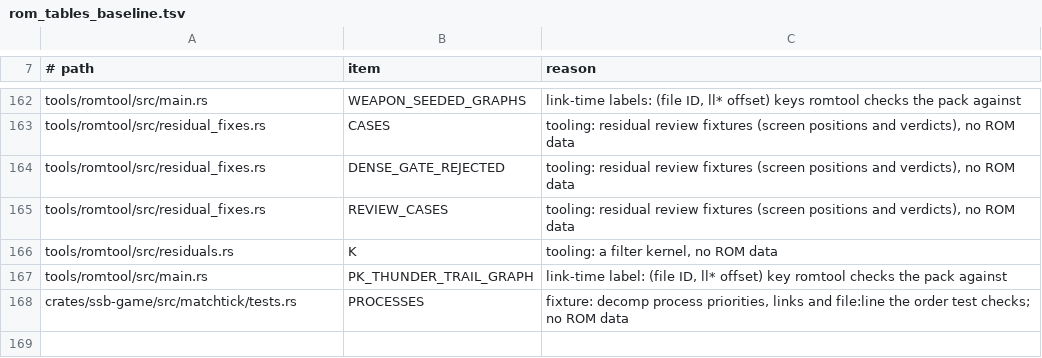
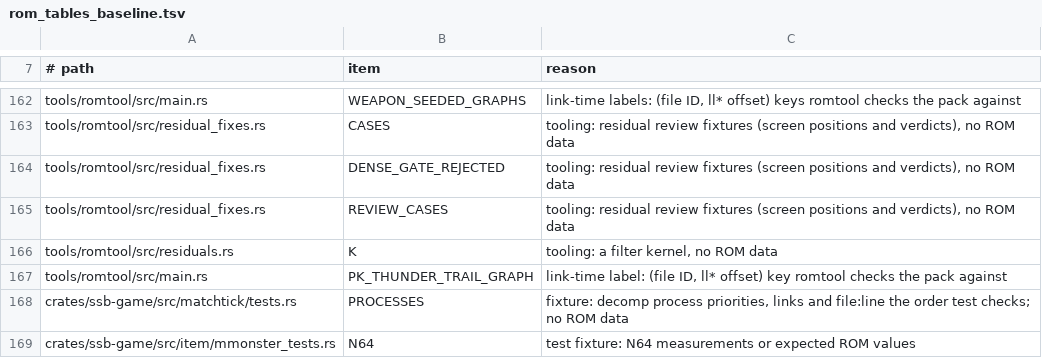
Before and after one commit to ItsNoHax/SSB64PSP, a TSV file: tools/docs/rom_tables_baseline.tsv, drawn as a sheet; only a part is shown, gaps mark what is left out; the diff names each change by its address in the sheet, - before the commit and + after, or states it on an @@ line.

Commit message:
fix(item): Chansey egg flip, host globals per thread, alt whistle
RE-557. MLucky egg vel.x/lr negated (itegg.c:322); Clefairy selection
matches the 14-row N64 sweep; Starmie offset was a harness artifact.
game_static!/public/sound per thread on host builds (sys/utils.c:14 seed
lives for the program); rng_lock removed. battle::start_scene wires
set_ground_kind (mpcollision.c:3961), so the altitude whistle plays
(ftmain.c:1817), N64-matched. Goldens 243/243 unchanged; deepest stack
366880 B.

```diff
--- a/tools/docs/rom_tables_baseline.tsv
+++ b/tools/docs/rom_tables_baseline.tsv
+row 169: crates/ssb-game/src/item/mmonster_tests.rs | N64 | test fixture: N64 measurements or expected ROM values
```
Also changed, not shown: 17 other files.
